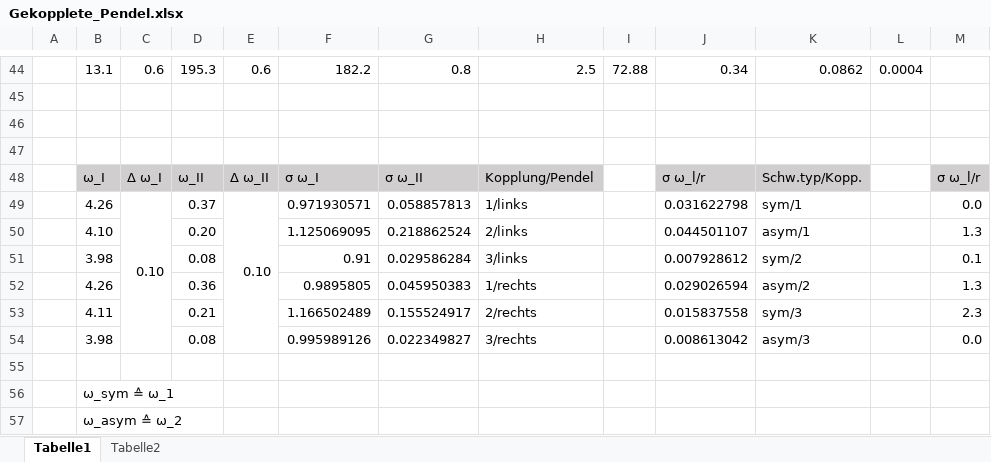
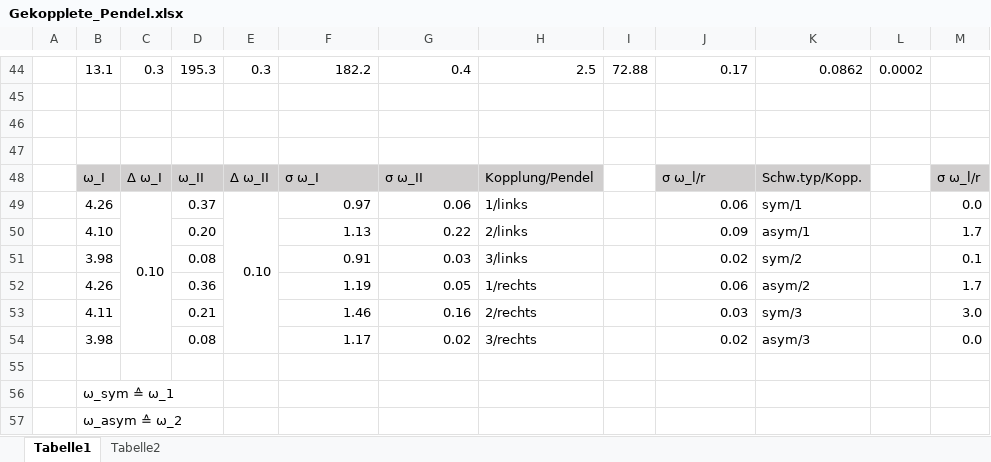
Before and after one commit to MajestyQ/Lectures, an Excel workbook: Praktikum/211 - Gekoppelte Pendel/Gekopplete_Pendel.xlsx, sheet Tabelle1, drawn as a sheet; only a part is shown, gaps mark what is left out; values as stored, in another font and other column widths than the file's, no borders; the diff covers the shown part only; the diff names each change by its address in the sheet, - before the commit and + after, or states it on an @@ line.

```diff
--- a/Praktikum/211 - Gekoppelte Pendel/Gekopplete_Pendel.xlsx (sheet Tabelle1)
+++ b/Praktikum/211 - Gekoppelte Pendel/Gekopplete_Pendel.xlsx (sheet Tabelle1)
-C44: 0.6
+C44: 0.3
-E44: 0.6
+E44: 0.3
-G44: 0.8
+G44: 0.4
-J44: 0.34
+J44: 0.17
-L44: 0.0004
+L44: 0.0002
-F49: 0.971930571
+F49: 0.97
-G49: 0.058857813
+G49: 0.06
-J49: 0.031622798
+J49: 0.06
-F50: 1.125069095
+F50: 1.13
-G50: 0.218862524
+G50: 0.22
-J50: 0.044501107
+J50: 0.09
-M50: 1.3
+M50: 1.7
-G51: 0.029586284
+G51: 0.03
-J51: 0.007928612
+J51: 0.02
-F52: 0.9895805
+F52: 1.19
-G52: 0.045950383
+G52: 0.05
-J52: 0.029026594
+J52: 0.06
-M52: 1.3
+M52: 1.7
-F53: 1.166502489
+F53: 1.46
-G53: 0.155524917
+G53: 0.16
-J53: 0.015837558
+J53: 0.03
-M53: 2.3
+M53: 3.0
-F54: 0.995989126
+F54: 1.17
-G54: 0.022349827
+G54: 0.02
-J54: 0.008613042
+J54: 0.02
```
Also changed, not shown: 47 edited cells elsewhere in this sheet, sheet Tabelle2.
